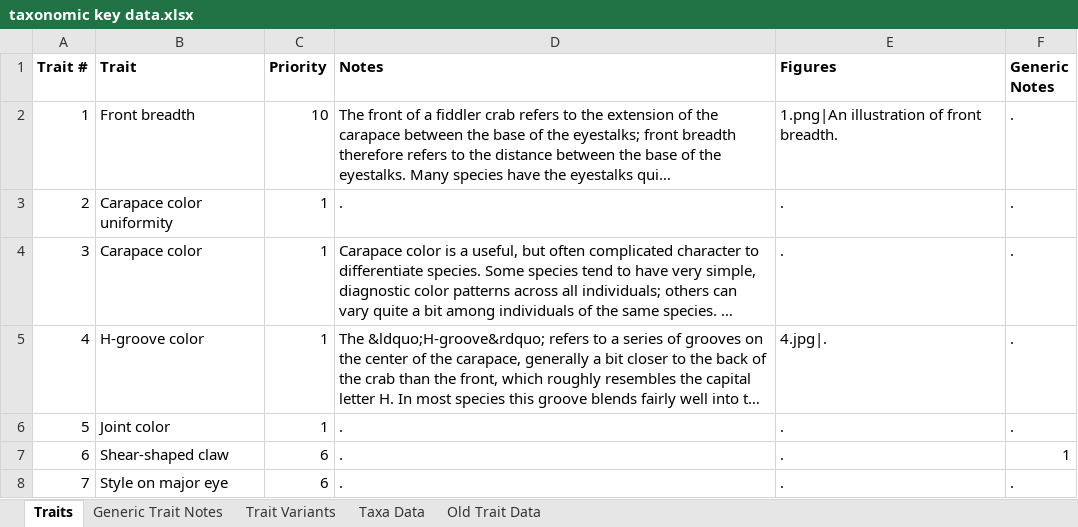
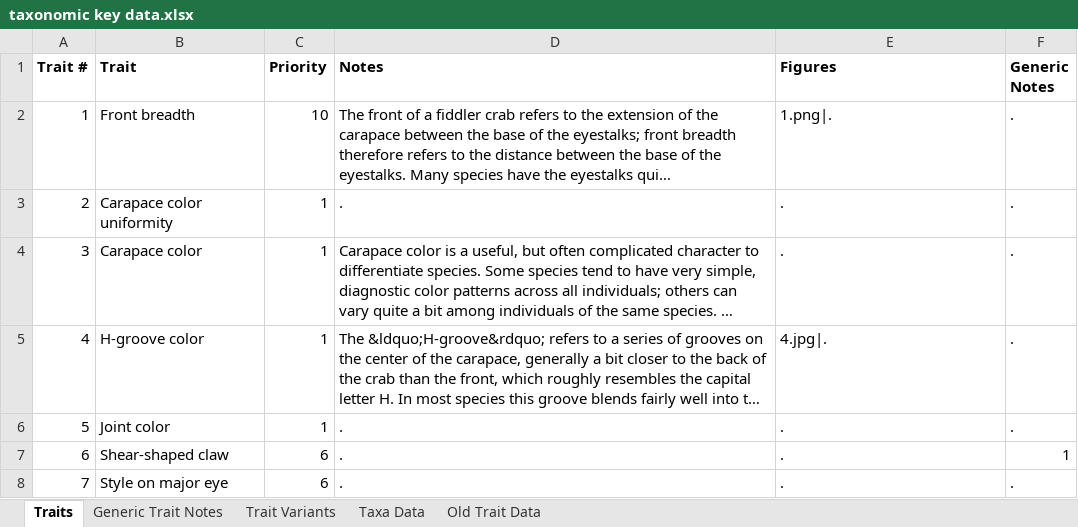
Before and after one commit to msrosenberg/TaxKeyGen, an Excel workbook: taxonomic key data.xlsx, sheet Traits, drawn as a sheet; only a part is shown; long unchanged cells end in …; values as stored, in another font and other column widths than the file's, no borders; the diff names each change by its address in the sheet, - before the commit and + after, or states it on an @@ line.

```diff
--- a/taxonomic key data.xlsx (sheet Traits)
+++ b/taxonomic key data.xlsx (sheet Traits)
-E2 (Figures): 1.png|An illustration of front breadth.
+E2 (Figures): 1.png|.
```
Also changed, not shown: sheet Trait Variants, sheet Generic Trait Notes, 12 other files.
